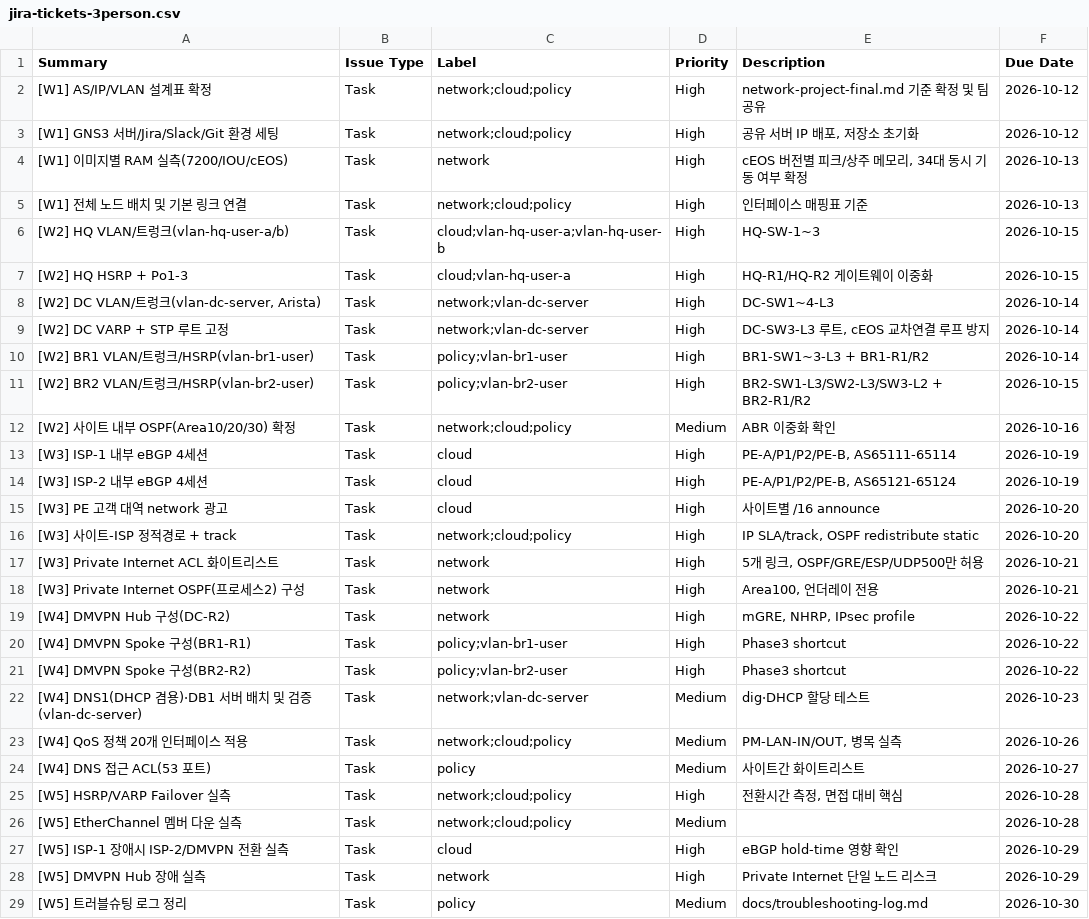
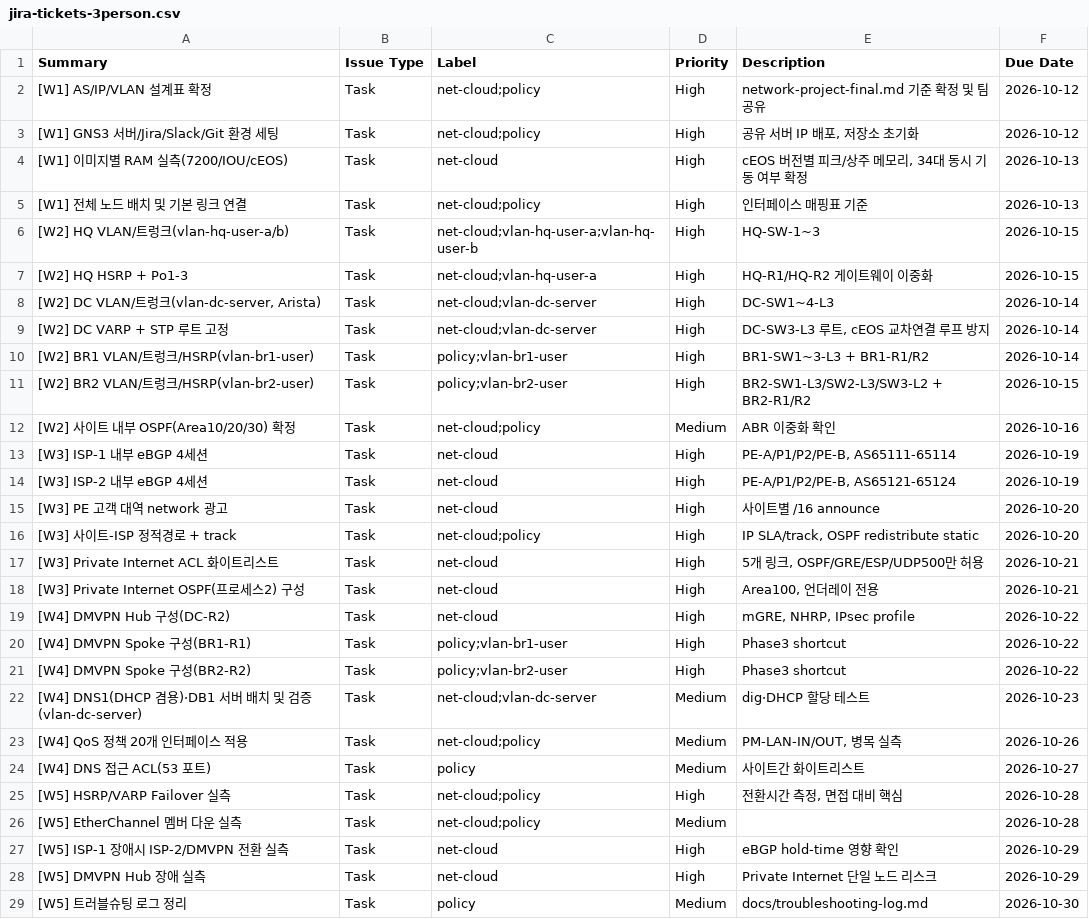
Before and after one commit to KSNAM97/network-project, a CSV file: jira/jira-tickets-3person.csv, drawn as a sheet; only a part is shown; the diff covers the shown part only.

Commit message:
Docs: use the net-cloud label in the Jira CSV and docs

```diff
--- a/jira/jira-tickets-3person.csv
+++ b/jira/jira-tickets-3person.csv
@@ -1,29 +1,29 @@
 Summary,Issue Type,Label,Priority,Description,Due Date
-[W1] AS/IP/VLAN 설계표 확정,Task,network;cloud;policy,High,network-project-final.md 기준 확정 및 팀 공유,2026-10-12
-[W1] GNS3 서버/Jira/Slack/Git 환경 세팅,Task,network;cloud;policy,High,"공유 서버 IP 배포, 저장소 초기화",2026-10-12
-[W1] 이미지별 RAM 실측(7200/IOU/cEOS),Task,network,High,"cEOS 버전별 피크/상주 메모리, 34대 동시 기동 여부 확정",2026-10-13
-[W1] 전체 노드 배치 및 기본 링크 연결,Task,network;cloud;policy,High,인터페이스 매핑표 기준,2026-10-13
-[W2] HQ VLAN/트렁크(vlan-hq-user-a/b),Task,cloud;vlan-hq-user-a;vlan-hq-user-b,High,HQ-SW-1~3,2026-10-15
-[W2] HQ HSRP + Po1-3,Task,cloud;vlan-hq-user-a,High,HQ-R1/HQ-R2 게이트웨이 이중화,2026-10-15
-"[W2] DC VLAN/트렁크(vlan-dc-server, Arista)",Task,network;vlan-dc-server,High,DC-SW1~4-L3,2026-10-14
-[W2] DC VARP + STP 루트 고정,Task,network;vlan-dc-server,High,"DC-SW3-L3 루트, cEOS 교차연결 루프 방지",2026-10-14
+[W1] AS/IP/VLAN 설계표 확정,Task,net-cloud;policy,High,network-project-final.md 기준 확정 및 팀 공유,2026-10-12
+[W1] GNS3 서버/Jira/Slack/Git 환경 세팅,Task,net-cloud;policy,High,"공유 서버 IP 배포, 저장소 초기화",2026-10-12
+[W1] 이미지별 RAM 실측(7200/IOU/cEOS),Task,net-cloud,High,"cEOS 버전별 피크/상주 메모리, 34대 동시 기동 여부 확정",2026-10-13
+[W1] 전체 노드 배치 및 기본 링크 연결,Task,net-cloud;policy,High,인터페이스 매핑표 기준,2026-10-13
+[W2] HQ VLAN/트렁크(vlan-hq-user-a/b),Task,net-cloud;vlan-hq-user-a;vlan-hq-user-b,High,HQ-SW-1~3,2026-10-15
+[W2] HQ HSRP + Po1-3,Task,net-cloud;vlan-hq-user-a,High,HQ-R1/HQ-R2 게이트웨이 이중화,2026-10-15
+"[W2] DC VLAN/트렁크(vlan-dc-server, Arista)",Task,net-cloud;vlan-dc-server,High,DC-SW1~4-L3,2026-10-14
+[W2] DC VARP + STP 루트 고정,Task,net-cloud;vlan-dc-server,High,"DC-SW3-L3 루트, cEOS 교차연결 루프 방지",2026-10-14
 [W2] BR1 VLAN/트렁크/HSRP(vlan-br1-user),Task,policy;vlan-br1-user,High,BR1-SW1~3-L3 + BR1-R1/R2,2026-10-14
 [W2] BR2 VLAN/트렁크/HSRP(vlan-br2-user),Task,policy;vlan-br2-user,High,BR2-SW1-L3/SW2-L3/SW3-L2 + BR2-R1/R2,2026-10-15
-[W2] 사이트 내부 OSPF(Area10/20/30) 확정,Task,network;cloud;policy,Medium,ABR 이중화 확인,2026-10-16
-[W3] ISP-1 내부 eBGP 4세션,Task,cloud,High,"PE-A/P1/P2/PE-B, AS65111-65114",2026-10-19
-[W3] ISP-2 내부 eBGP 4세션,Task,cloud,High,"PE-A/P1/P2/PE-B, AS65121-65124",2026-10-19
-[W3] PE 고객 대역 network 광고,Task,cloud,High,사이트별 /16 announce,2026-10-20
-[W3] 사이트-ISP 정적경로 + track,Task,network;cloud;policy,High,"IP SLA/track, OSPF redistribute static",2026-10-20
-[W3] Private Internet ACL 화이트리스트,Task,network,High,"5개 링크, OSPF/GRE/ESP/UDP500만 허용",2026-10-21
-[W3] Private Internet OSPF(프로세스2) 구성,Task,network,High,"Area100, 언더레이 전용",2026-10-21
-[W4] DMVPN Hub 구성(DC-R2),Task,network,High,"mGRE, NHRP, IPsec profile",2026-10-22
+[W2] 사이트 내부 OSPF(Area10/20/30) 확정,Task,net-cloud;policy,Medium,ABR 이중화 확인,2026-10-16
+[W3] ISP-1 내부 eBGP 4세션,Task,net-cloud,High,"PE-A/P1/P2/PE-B, AS65111-65114",2026-10-19
+[W3] ISP-2 내부 eBGP 4세션,Task,net-cloud,High,"PE-A/P1/P2/PE-B, AS65121-65124",2026-10-19
+[W3] PE 고객 대역 network 광고,Task,net-cloud,High,사이트별 /16 announce,2026-10-20
+[W3] 사이트-ISP 정적경로 + track,Task,net-cloud;policy,High,"IP SLA/track, OSPF redistribute static",2026-10-20
+[W3] Private Internet ACL 화이트리스트,Task,net-cloud,High,"5개 링크, OSPF/GRE/ESP/UDP500만 허용",2026-10-21
+[W3] Private Internet OSPF(프로세스2) 구성,Task,net-cloud,High,"Area100, 언더레이 전용",2026-10-21
+[W4] DMVPN Hub 구성(DC-R2),Task,net-cloud,High,"mGRE, NHRP, IPsec profile",2026-10-22
 [W4] DMVPN Spoke 구성(BR1-R1),Task,policy;vlan-br1-user,High,Phase3 shortcut,2026-10-22
 [W4] DMVPN Spoke 구성(BR2-R2),Task,policy;vlan-br2-user,High,Phase3 shortcut,2026-10-22
-[W4] DNS1(DHCP 겸용)·DB1 서버 배치 및 검증(vlan-dc-server),Task,network;vlan-dc-server,Medium,dig·DHCP 할당 테스트,2026-10-23
-[W4] QoS 정책 20개 인터페이스 적용,Task,network;cloud;policy,Medium,"PM-LAN-IN/OUT, 병목 실측",2026-10-26
+[W4] DNS1(DHCP 겸용)·DB1 서버 배치 및 검증(vlan-dc-server),Task,net-cloud;vlan-dc-server,Medium,dig·DHCP 할당 테스트,2026-10-23
+[W4] QoS 정책 20개 인터페이스 적용,Task,net-cloud;policy,Medium,"PM-LAN-IN/OUT, 병목 실측",2026-10-26
 [W4] DNS 접근 ACL(53 포트),Task,policy,Medium,사이트간 화이트리스트,2026-10-27
-[W5] HSRP/VARP Failover 실측,Task,network;cloud;policy,High,"전환시간 측정, 면접 대비 핵심",2026-10-28
-[W5] EtherChannel 멤버 다운 실측,Task,network;cloud;policy,Medium,,2026-10-28
-[W5] ISP-1 장애시 ISP-2/DMVPN 전환 실측,Task,cloud,High,eBGP hold-time 영향 확인,2026-10-29
-[W5] DMVPN Hub 장애 실측,Task,network,High,Private Internet 단일 노드 리스크,2026-10-29
+[W5] HSRP/VARP Failover 실측,Task,net-cloud;policy,High,"전환시간 측정, 면접 대비 핵심",2026-10-28
+[W5] EtherChannel 멤버 다운 실측,Task,net-cloud;policy,Medium,,2026-10-28
+[W5] ISP-1 장애시 ISP-2/DMVPN 전환 실측,Task,net-cloud,High,eBGP hold-time 영향 확인,2026-10-29
+[W5] DMVPN Hub 장애 실측,Task,net-cloud,High,Private Internet 단일 노드 리스크,2026-10-29
 [W5] 트러블슈팅 로그 정리,Task,policy,Medium,docs/troubleshooting-log.md,2026-10-30
```
Also changed, not shown: 1 edited cell elsewhere in this file, 2 other files.
